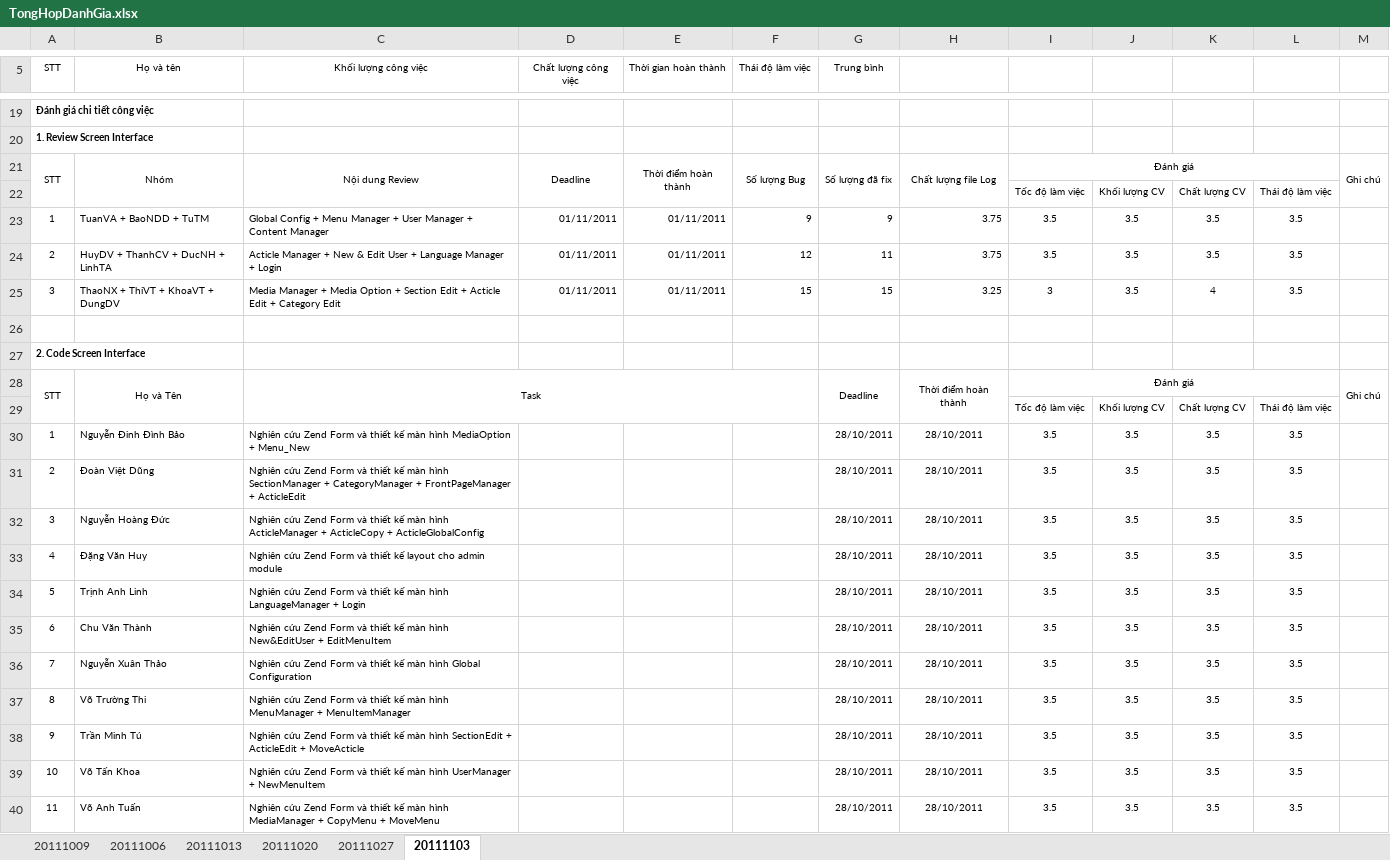
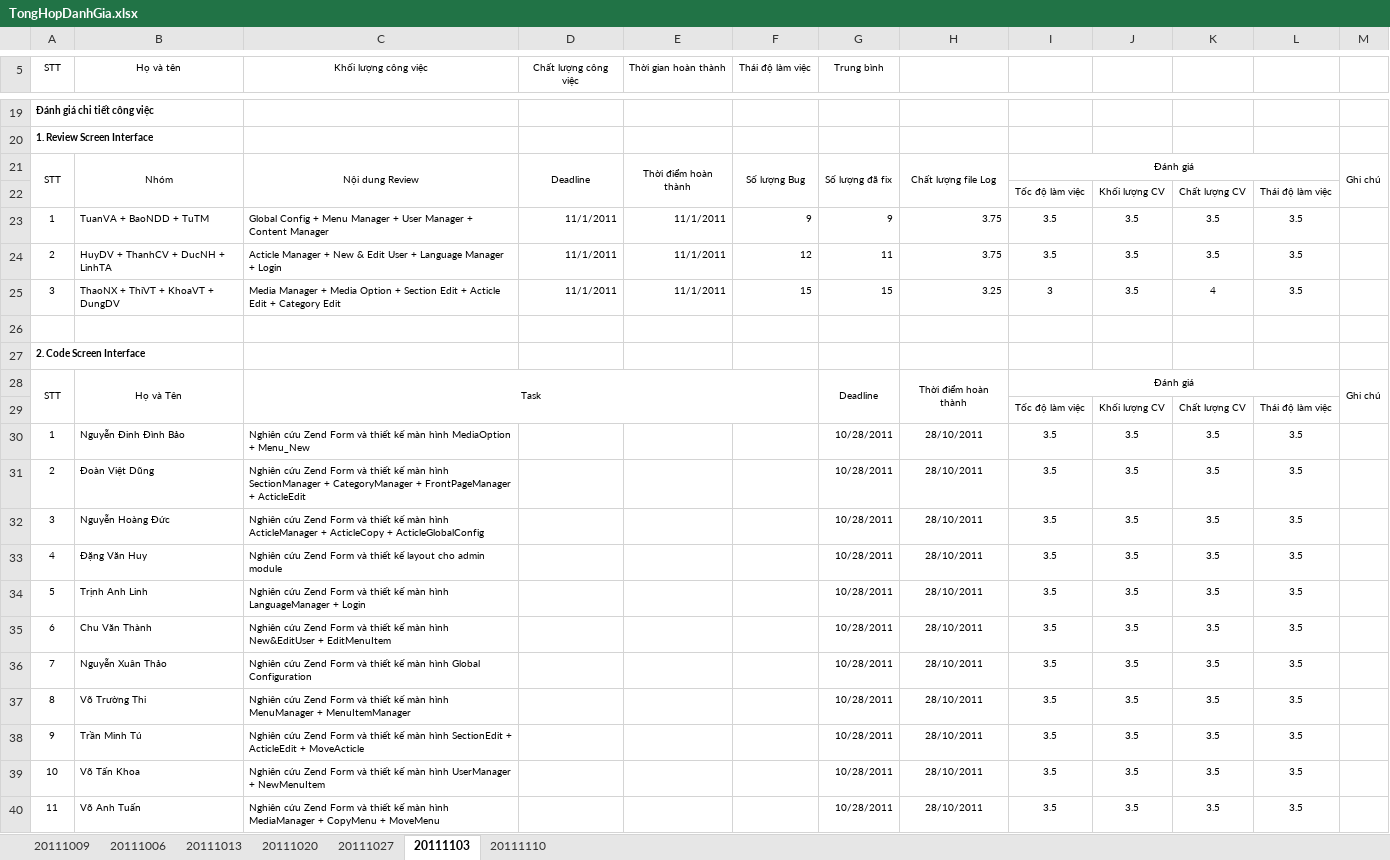
Before and after one commit to tuanva90/cnpm03-php-webproject, an Excel workbook: Document/Tracking/TongHopDanhGia.xlsx, sheet 20111103, drawn as a sheet; only a part is shown, gaps mark what is left out; values as stored, in another font and other column widths than the file's, no borders; the diff names each change by its address in the sheet, - before the commit and + after, or states it on an @@ line.

```diff
--- a/Document/Tracking/TongHopDanhGia.xlsx (sheet 20111103)
+++ b/Document/Tracking/TongHopDanhGia.xlsx (sheet 20111103)
+sheet tab: 20111110
-D23:D25 (Chất lượng công việc): 01/11/2011
+D23:D25 (Chất lượng công việc): 11/1/2011
-E23:E25 (Thời gian hoàn thành): 01/11/2011
+E23:E25 (Thời gian hoàn thành): 11/1/2011
-G30:G40 (Trung bình): 28/10/2011
+G30:G40 (Trung bình): 10/28/2011
```
Also changed, not shown: sheet 20111020, sheet 20111027.
